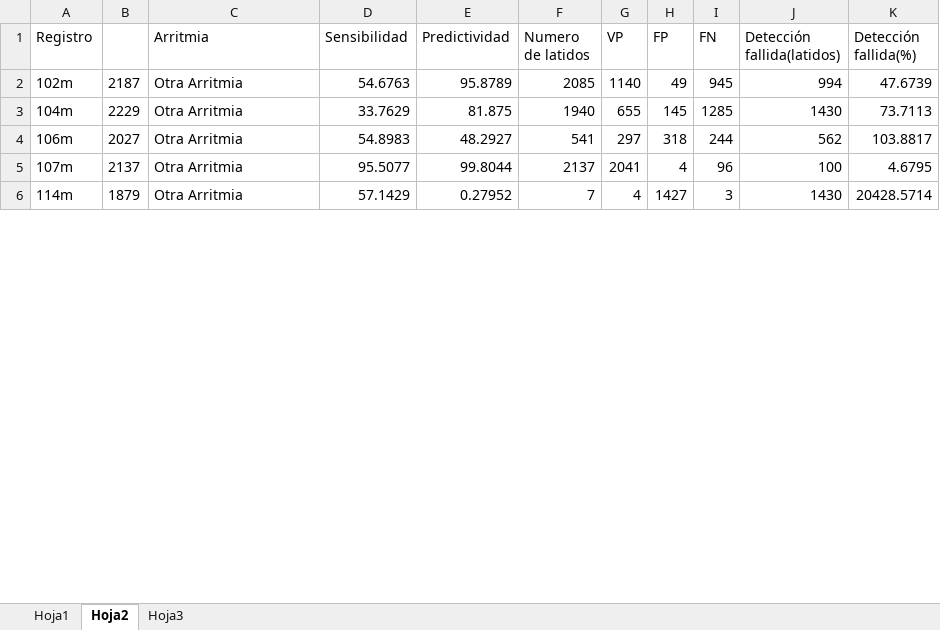
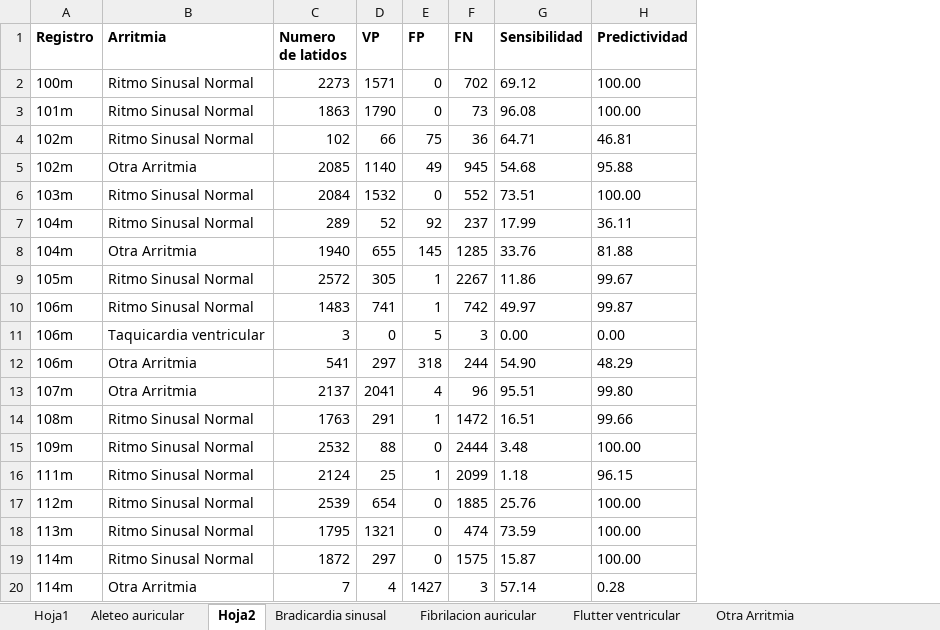
Before and after one commit to Miguel546/algoritmoArritmias, an Excel workbook: DeteccionArritmiasTotal.xlsx, sheet Hoja2, drawn as a sheet; only a part is shown; values as stored, in another font and other column widths than the file's, no borders; removed rows and columns are numbered as before the commit, all else as after; the diff covers the shown part only; the diff names each change by its address in the sheet, - before the commit and + after, or states it on an @@ line.

```diff
--- a/DeteccionArritmiasTotal.xlsx (sheet Hoja2)
+++ b/DeteccionArritmiasTotal.xlsx (sheet Hoja2)
-sheet tab: Hoja3
+sheet tab: Aleteo auricular
+sheet tab: Bradicardia sinusal
+sheet tab: Fibrilacion auricular
+sheet tab: Flutter ventricular
+sheet tab: Otra Arritmia
@@ sheet tab order changed: Hoja1 | Aleteo auricular | Hoja2 | Bradicardia sinusal | Fibrilacion auricular | Flutter ventricular | Otra Arritmia @@
-column B, rows 2-6: 2187 | 2229 | 2027 | 2137 | 1879
-column D (Sensibilidad), rows 2-6: 54.6763 | 33.7629 | 54.8983 | 95.5077 | 57.1429
-column E (Predictividad), rows 2-6: 95.8789 | 81.875 | 48.2927 | 99.8044 | 0.27952
-column J (Detección fallida(latidos)), rows 2-6: 994 | 1430 | 562 | 100 | 1430
-column K (Detección fallida(%)), rows 2-6: 47.6739 | 73.7113 | 103.8817 | 4.6795 | 20428.5714
+column G (Sensibilidad), row 5: 54.68; row 8: 33.76; rows 12-13: 54.90 | 95.51; row 20: 57.14
+column H (Predictividad), row 5: 95.88; row 8: 81.88; rows 12-13: 48.29 | 99.80; row 20: 0.28
-A1 bold: off
+A1 bold: on
-B1 bold: off
+B1 bold: on
-C1:F1 bold: off
+C1:F1 bold: on
+row 2: 100m | Ritmo Sinusal Normal | 2273 | 1571 | 0 | 702 | 69.12 | 100.00
+row 3: 101m | Ritmo Sinusal Normal | 1863 | 1790 | 0 | 73 | 96.08 | 100.00
+row 4: 102m | Ritmo Sinusal Normal | 102 | 66 | 75 | 36 | 64.71 | 46.81
+row 6: 103m | Ritmo Sinusal Normal | 2084 | 1532 | 0 | 552 | 73.51 | 100.00
+row 7: 104m | Ritmo Sinusal Normal | 289 | 52 | 92 | 237 | 17.99 | 36.11
+row 9: 105m | Ritmo Sinusal Normal | 2572 | 305 | 1 | 2267 | 11.86 | 99.67
+row 10: 106m | Ritmo Sinusal Normal | 1483 | 741 | 1 | 742 | 49.97 | 99.87
+row 11: 106m | Taquicardia ventricular | 3 | 0 | 5 | 3 | 0.00 | 0.00
+row 14: 108m | Ritmo Sinusal Normal | 1763 | 291 | 1 | 1472 | 16.51 | 99.66
+row 15: 109m | Ritmo Sinusal Normal | 2532 | 88 | 0 | 2444 | 3.48 | 100.00
+row 16: 111m | Ritmo Sinusal Normal | 2124 | 25 | 1 | 2099 | 1.18 | 96.15
+row 17: 112m | Ritmo Sinusal Normal | 2539 | 654 | 0 | 1885 | 25.76 | 100.00
+row 18: 113m | Ritmo Sinusal Normal | 1795 | 1321 | 0 | 474 | 73.59 | 100.00
+row 19: 114m | Ritmo Sinusal Normal | 1872 | 297 | 0 | 1575 | 15.87 | 100.00
```
Also changed, not shown: 54 added rows and 5 edited cells elsewhere in this sheet, sheet Hoja1, sheet Aleteo auricular, other sheet tabs, hidden cells, DeteccionPuntoR48Registros.xlsx, DetectarOndaP12Registros.xlsx, 31 other files.
